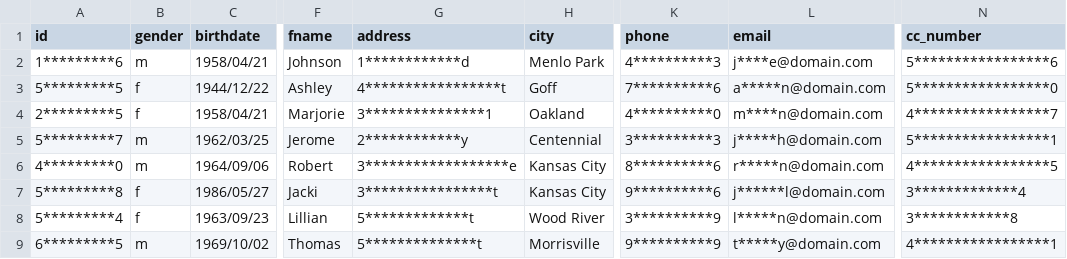
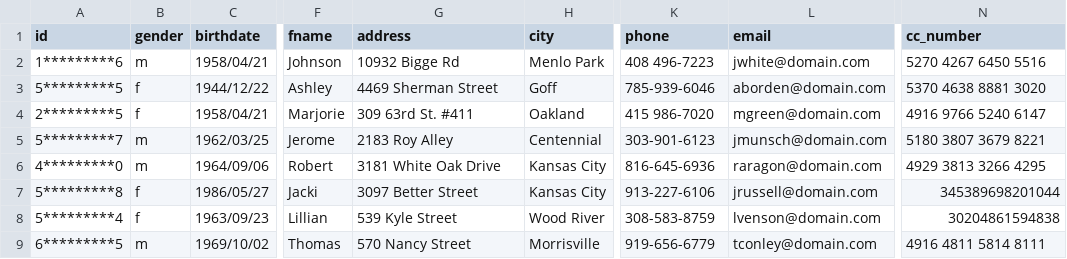
Before and after one commit to ird1natris/Data-Masking, a CSV file: backend/uploads/masked/masked_sample-data.csv, drawn as a sheet; only a part is shown, gaps mark what is left out; the diff covers the shown part only; the diff names each change by its address in the sheet, - before the commit and + after, or states it on an @@ line.

Commit message:
Made some changes

```diff
--- a/backend/uploads/masked/masked_sample-data.csv
+++ b/backend/uploads/masked/masked_sample-data.csv
-G2 (address): 1************d
+G2 (address): 10932 Bigge Rd
-K2 (phone): 4**********3
+K2 (phone): 408 496-7223
-L2 (email): j****e@domain.com
+L2 (email): jwhite@domain.com
-N2 (cc_number): 5*****************6
+N2 (cc_number): 5270 4267 6450 5516
-G3 (address): 4*****************t
+G3 (address): 4469 Sherman Street
-K3 (phone): 7**********6
+K3 (phone): 785-939-6046
-L3 (email): a*****n@domain.com
+L3 (email): aborden@domain.com
-N3 (cc_number): 5*****************0
+N3 (cc_number): 5370 4638 8881 3020
-G4 (address): 3***************1
+G4 (address): 309 63rd St. #411
-K4 (phone): 4**********0
+K4 (phone): 415 986-7020
-L4 (email): m****n@domain.com
+L4 (email): mgreen@domain.com
-N4 (cc_number): 4*****************7
+N4 (cc_number): 4916 9766 5240 6147
-G5 (address): 2************y
+G5 (address): 2183 Roy Alley
-K5 (phone): 3**********3
+K5 (phone): 303-901-6123
-L5 (email): j*****h@domain.com
+L5 (email): jmunsch@domain.com
-N5 (cc_number): 5*****************1
+N5 (cc_number): 5180 3807 3679 8221
-G6 (address): 3******************e
+G6 (address): 3181 White Oak Drive
-K6 (phone): 8**********6
+K6 (phone): 816-645-6936
-L6 (email): r*****n@domain.com
+L6 (email): raragon@domain.com
-N6 (cc_number): 4*****************5
+N6 (cc_number): 4929 3813 3266 4295
-G7 (address): 3****************t
+G7 (address): 3097 Better Street
-K7 (phone): 9**********6
+K7 (phone): 913-227-6106
-L7 (email): j******l@domain.com
+L7 (email): jrussell@domain.com
-N7 (cc_number): 3*************4
+N7 (cc_number): 345389698201044
-G8 (address): 5*************t
+G8 (address): 539 Kyle Street
-K8 (phone): 3**********9
+K8 (phone): 308-583-8759
-L8 (email): l*****n@domain.com
+L8 (email): lvenson@domain.com
-N8 (cc_number): 3************8
+N8 (cc_number): 30204861594838
-G9 (address): 5**************t
+G9 (address): 570 Nancy Street
-K9 (phone): 9**********9
+K9 (phone): 919-656-6779
-L9 (email): t*****y@domain.com
+L9 (email): tconley@domain.com
-N9 (cc_number): 4*****************1
+N9 (cc_number): 4916 4811 5814 8111
```
Also changed, not shown: 88 edited cells elsewhere in this file.
